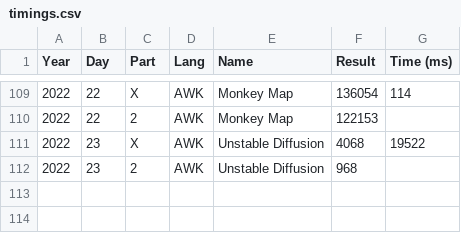
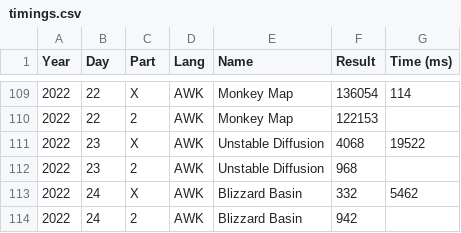
Before and after one commit to vvulpes0/AOC, a CSV file: timings.csv, drawn as a sheet; only a part is shown, gaps mark what is left out; the diff names each change by its address in the sheet, - before the commit and + after, or states it on an @@ line.

```diff
--- a/timings.csv
+++ b/timings.csv
+row 113: 2022 | 24 | X | AWK | Blizzard Basin | 332 | 5462
+row 114: 2022 | 24 | 2 | AWK | Blizzard Basin | 942
```
Also changed, not shown: 1 other file.
